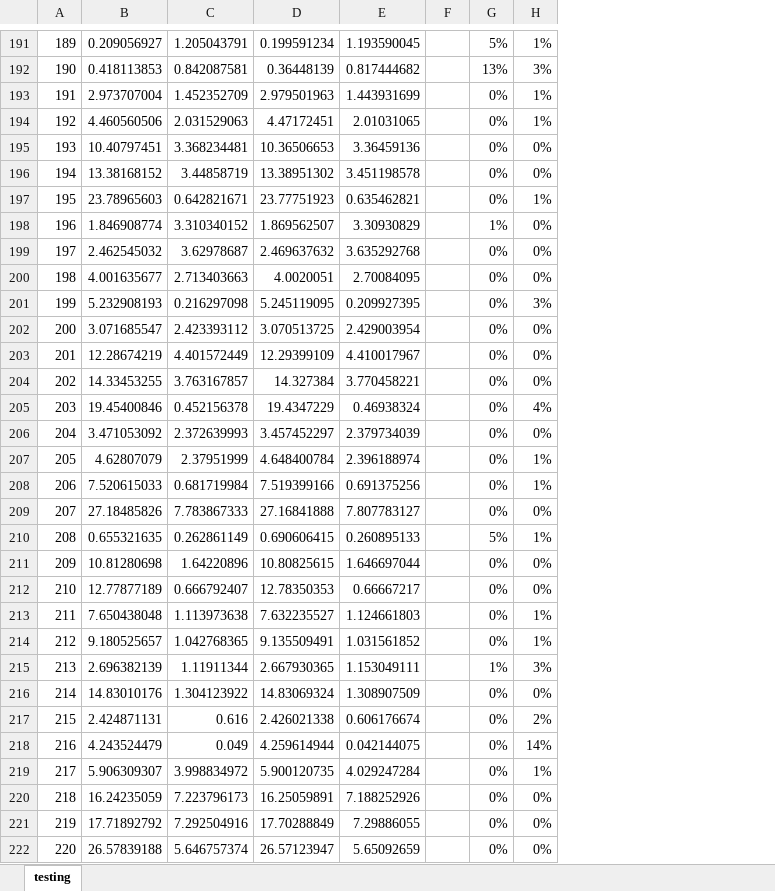
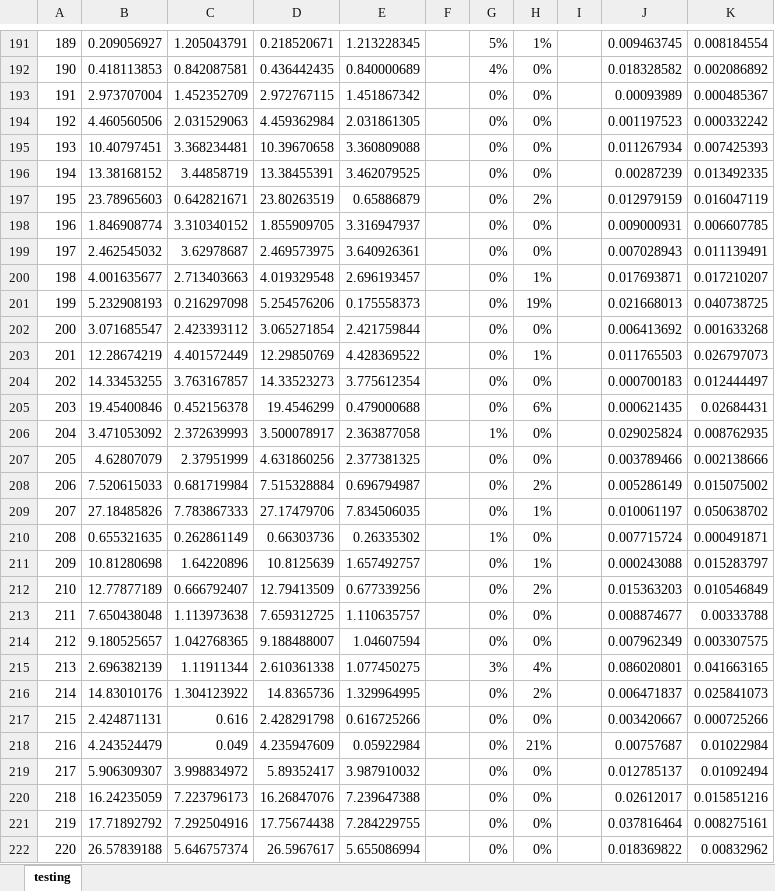
Before and after one commit to gautamgtm/MachineLearning, an Excel workbook: Projectile_Trajectory_Prediction/results/testing.xlsx, sheet testing, drawn as a sheet; only a part is shown, gaps mark what is left out; values as stored, in another font and other column widths than the file's, no borders; charts and pictures not drawn; removed rows and columns are numbered as before the commit, all else as after; the diff covers the shown part only; the diff names each change by its address in the sheet, - before the commit and + after, or states it on an @@ line.

```diff
--- a/Projectile_Trajectory_Prediction/results/testing.xlsx (sheet testing)
+++ b/Projectile_Trajectory_Prediction/results/testing.xlsx (sheet testing)
-column D, rows 191-222: 0.199591234 | 0.36448139 | 2.979501963 | 4.47172451 | 10.36506653 | 13.38951302 | 23.77751923 | 1.869562507 | 2.469637632 | 4.0020051 | 5.245119095 | 3.070513725 | 12.29399109 | 14.327384 | 19.4347229 | 3.457452297 | 4.648400784 | 7.519399166 | 27.16841888 | 0.690606415 | 10.80825615 | 12.78350353 | 7.632235527 | 9.135509491 | 2.667930365 | 14.83069324 | 2.426021338 | 4.259614944 | 5.900120735 | 16.25059891 | 17.70288849 | 26.57123947
-column E, rows 191-222: 1.193590045 | 0.817444682 | 1.443931699 | 2.01031065 | 3.36459136 | 3.451198578 | 0.635462821 | 3.30930829 | 3.635292768 | 2.70084095 | 0.209927395 | 2.429003954 | 4.410017967 | 3.770458221 | 0.46938324 | 2.379734039 | 2.396188974 | 0.691375256 | 7.807783127 | 0.260895133 | 1.646697044 | 0.66667217 | 1.124661803 | 1.031561852 | 1.153049111 | 1.308907509 | 0.606176674 | 0.042144075 | 4.029247284 | 7.188252926 | 7.29886055 | 5.65092659
+column D, rows 191-222: 0.218520671 | 0.436442435 | 2.972767115 | 4.459362984 | 10.39670658 | 13.38455391 | 23.80263519 | 1.855909705 | 2.469573975 | 4.019329548 | 5.254576206 | 3.065271854 | 12.29850769 | 14.33523273 | 19.4546299 | 3.500078917 | 4.631860256 | 7.515328884 | 27.17479706 | 0.66303736 | 10.8125639 | 12.79413509 | 7.659312725 | 9.188488007 | 2.610361338 | 14.8365736 | 2.428291798 | 4.235947609 | 5.89352417 | 16.26847076 | 17.75674438 | 26.5967617
+column E, rows 191-222: 1.213228345 | 0.840000689 | 1.451867342 | 2.031861305 | 3.360809088 | 3.462079525 | 0.65886879 | 3.316947937 | 3.640926361 | 2.696193457 | 0.175558373 | 2.421759844 | 4.428369522 | 3.775612354 | 0.479000688 | 2.363877058 | 2.377381325 | 0.696794987 | 7.834506035 | 0.26335302 | 1.657492757 | 0.677339256 | 1.110635757 | 1.04607594 | 1.077450275 | 1.329964995 | 0.616725266 | 0.05922984 | 3.987910032 | 7.239647388 | 7.284229755 | 5.655086994
+column I, empty
+column J, rows 191-222: 0.009463745 | 0.018328582 | 0.00093989 | 0.001197523 | 0.011267934 | 0.00287239 | 0.012979159 | 0.009000931 | 0.007028943 | 0.017693871 | 0.021668013 | 0.006413692 | 0.011765503 | 0.000700183 | 0.000621435 | 0.029025824 | 0.003789466 | 0.005286149 | 0.010061197 | 0.007715724 | 0.000243088 | 0.015363203 | 0.008874677 | 0.007962349 | 0.086020801 | 0.006471837 | 0.003420667 | 0.00757687 | 0.012785137 | 0.02612017 | 0.037816464 | 0.018369822
+column K, rows 191-222: 0.008184554 | 0.002086892 | 0.000485367 | 0.000332242 | 0.007425393 | 0.013492335 | 0.016047119 | 0.006607785 | 0.011139491 | 0.017210207 | 0.040738725 | 0.001633268 | 0.026797073 | 0.012444497 | 0.02684431 | 0.008762935 | 0.002138666 | 0.015075002 | 0.050638702 | 0.000491871 | 0.015283797 | 0.010546849 | 0.00333788 | 0.003307575 | 0.041663165 | 0.025841073 | 0.000725266 | 0.01022984 | 0.01092494 | 0.015851216 | 0.008275161 | 0.00832962
-G192: 13%
+G192: 4%
-H192: 3%
+H192: 0%
-H193:H194: 1%
+H193:H194: 0%
-H197: 1%
+H197: 2%
-G198: 1%
+G198: 0%
-H200: 0%
+H200: 1%
-H201: 3%
+H201: 19%
-H203: 0%
+H203: 1%
-H205: 4%
+H205: 6%
-G206: 0%
+G206: 1%
-H207: 1%
+H207: 0%
-H208: 1%
+H208: 2%
-H209: 0%
+H209: 1%
-G210: 5%
+G210: 1%
-H210: 1%
+H210: 0%
-H211: 0%
+H211: 1%
-H212: 0%
+H212: 2%
-H213:H214: 1%
+H213:H214: 0%
-G215: 1%
+G215: 3%
-H215: 3%
+H215: 4%
-H216: 0%
+H216: 2%
-H217: 2%
+H217: 0%
-H218: 14%
+H218: 21%
-H219: 1%
+H219: 0%
```
Also changed, not shown: 142 edited cells elsewhere in this sheet, charts or pictures, Projectile_Trajectory_Prediction/results/training.xlsx, 3 other files.
